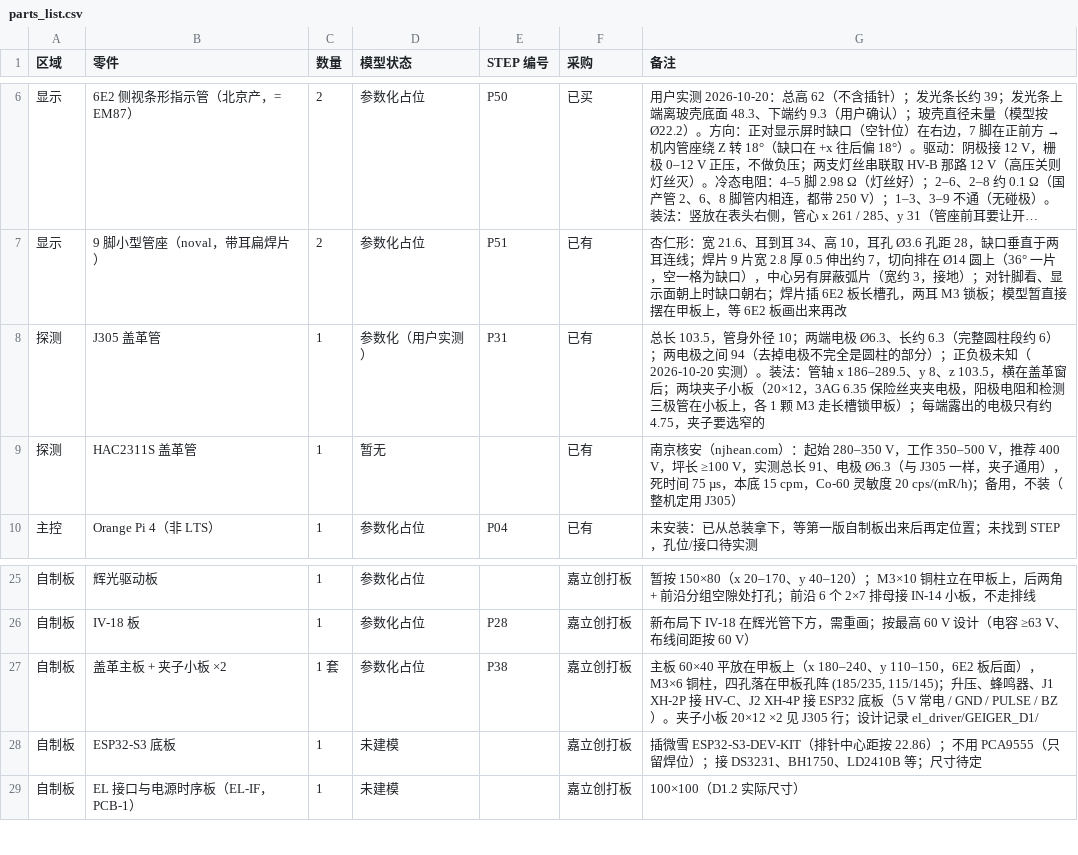
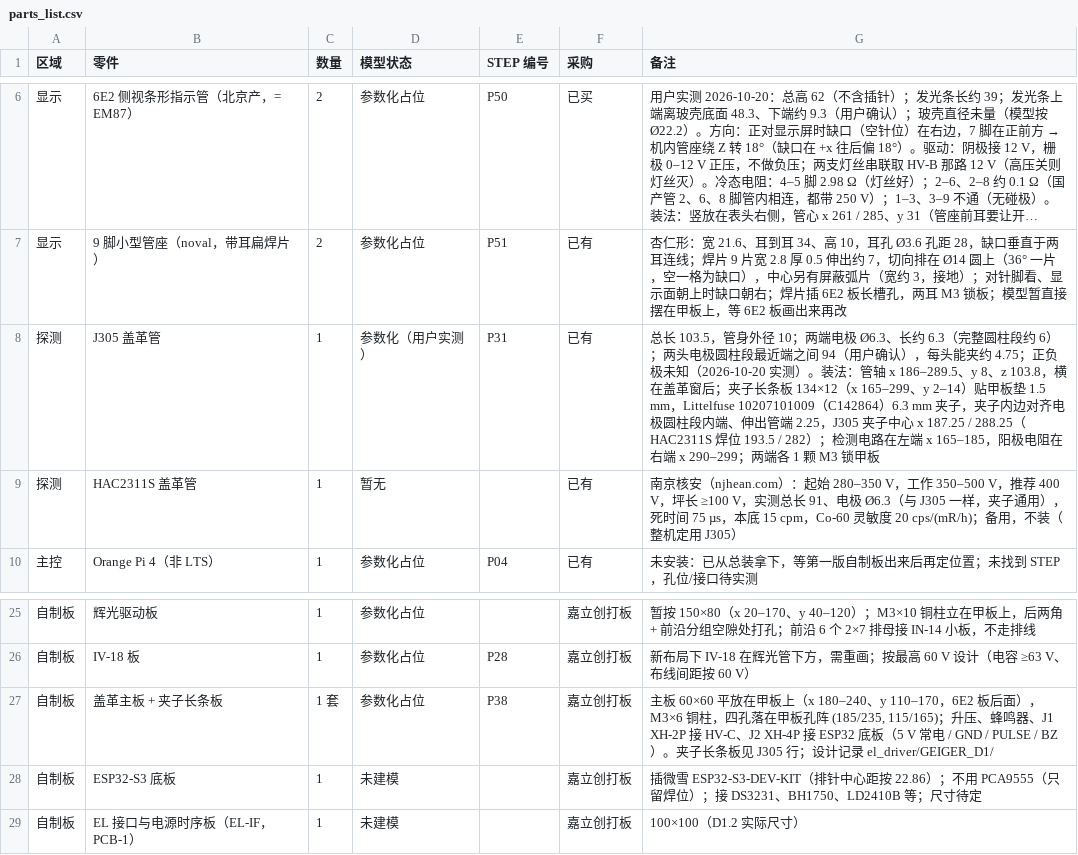
Before and after one commit to huatanshaonian/EL-center, a CSV file: parts_list.csv, drawn as a sheet; only a part is shown, gaps mark what is left out; long unchanged cells end in ….

```diff
--- a/parts_list.csv
+++ b/parts_list.csv
@@ -7,3 +7,3 @@
 显示,9 脚小型管座（noval，带耳扁焊片）,2,参数化占位,P51,已有,杏仁形：宽 21.6、耳到耳 34、高 10，耳孔 Ø3.6 孔距 28，缺口垂直于两耳连线；焊片 9 片宽 2.8 厚 0.5 伸出约 7，切向排在 Ø14 圆上（36° 一片，空一格为缺口），中心另有屏蔽弧片（宽约 3，接地）；对针脚看、显示面朝上时缺口朝右；焊片插 6E2 板长槽孔，两耳 M3 锁板；模型暂直接摆在甲板上，等 6E2 板画出来再改
-探测,J305 盖革管,1,参数化（用户实测）,P31,已有,"总长 103.5，管身外径 10；两端电极 Ø6.3、长约 6.3（完整圆柱段约 6）；两电极之间 94（去掉电极不完全是圆柱的部分）；正负极未知（2026-10-20 实测）。装法：管轴 x 186–289.5、y 8、z 103.5，横在盖革窗后；两块夹子小板（20×12，3AG 6.35 保险丝夹夹电极，阳极电阻和检测三极管在小板上，各 1 颗 M3 走长槽锁甲板）；每端露出的电极只有约 4.75，夹子要选窄的"
+探测,J305 盖革管,1,参数化（用户实测）,P31,已有,"总长 103.5，管身外径 10；两端电极 Ø6.3、长约 6.3（完整圆柱段约 6）；两头电极圆柱段最近端之间 94（用户确认），每头能夹约 4.75；正负极未知（2026-10-20 实测）。装法：管轴 x 186–289.5、y 8、z 103.8，横在盖革窗后；夹子长条板 134×12（x 165–299、y 2–14）贴甲板垫 1.5 mm，Littelfuse 10207101009（C142864）6.3 mm 夹子，夹子内边对齐电极圆柱段内端、伸出管端 2.25，J305 夹子中心 x 187.25 / 288.25（HAC2311S 焊位 193.5 / 282）；检测电路在左端 x 165–185，阳极电阻在右端 x 290–299；两端各 1 颗 M3 锁甲板"
 探测,HAC2311S 盖革管,1,暂无,,已有,南京核安（njhean.com）：起始 280–350 V，工作 350–500 V，推荐 400 V，坪长 ≥100 V，实测总长 91、电极 Ø6.3（与 J305 一样，夹子通用），死时间 75 µs，本底 15 cpm，Co-60 灵敏度 20 cps/(mR/h)；备用，不装（整机定用 J305）
@@ -26,3 +26,3 @@
 自制板,IV-18 板,1,参数化占位,P28,嘉立创打板,新布局下 IV-18 在辉光管下方，需重画；按最高 60 V 设计（电容 ≥63 V、布线间距按 60 V）
-自制板,盖革主板 + 夹子小板 ×2,1 套,参数化占位,P38,嘉立创打板,"主板 60×40 平放在甲板上（x 180–240、y 110–150，6E2 板后面），M3×6 铜柱，四孔落在甲板孔阵 (185/235, 115/145)；升压、蜂鸣器、J1 XH-2P 接 HV-C、J2 XH-4P 接 ESP32 底板（5 V 常电 / GND / PULSE / BZ）。夹子小板 20×12 ×2 见 J305 行；设计记录 el_driver/GEIGER_D1/"
+自制板,盖革主板 + 夹子长条板,1 套,参数化占位,P38,嘉立创打板,"主板 60×60 平放在甲板上（x 180–240、y 110–170，6E2 板后面），M3×6 铜柱，四孔落在甲板孔阵 (185/235, 115/165)；升压、蜂鸣器、J1 XH-2P 接 HV-C、J2 XH-4P 接 ESP32 底板（5 V 常电 / GND / PULSE / BZ）。夹子长条板见 J305 行；设计记录 el_driver/GEIGER_D1/"
 自制板,ESP32-S3 底板,1,未建模,,嘉立创打板,插微雪 ESP32-S3-DEV-KIT（排针中心距按 22.86）；不用 PCA9555（只留焊位）；接 DS3231、BH1750、LD2410B 等；尺寸待定
```
Also changed, not shown: 5 other files.
